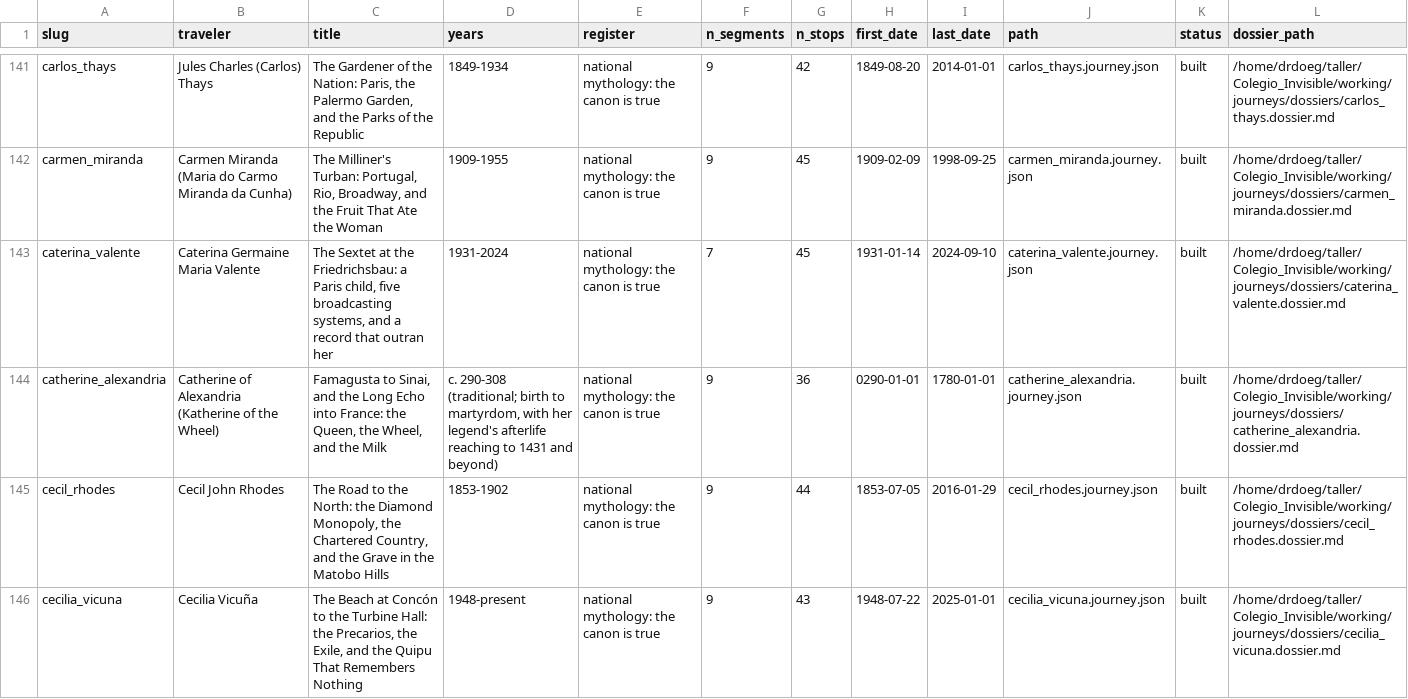
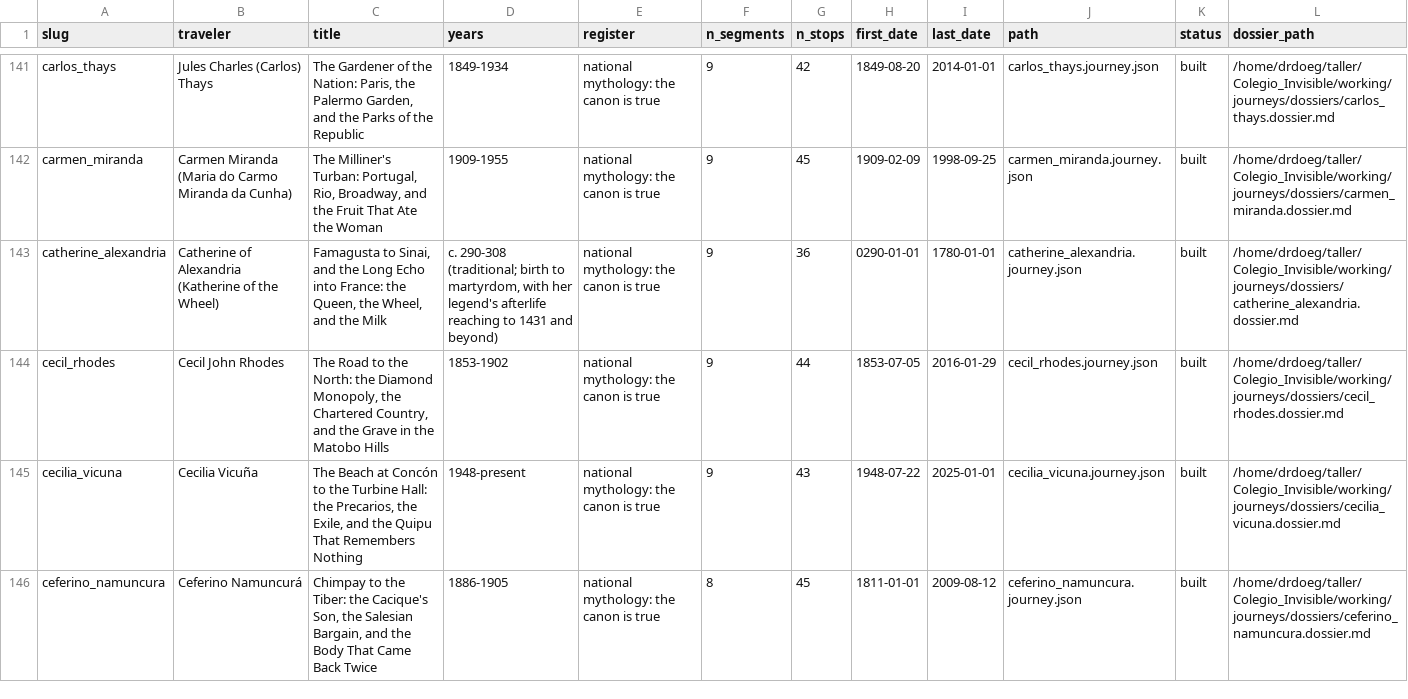
Before and after one commit to ProfDoeg/atlas, a CSV file: catalog_subjects.csv, drawn as a sheet; only a part is shown, gaps mark what is left out; the shorter side is filled out with more unchanged rows; the diff covers the shown part only; the diff names each change by its address in the sheet, - before the commit and + after, or states it on an @@ line.

Commit message:
Archive Caterina Valente, Vladimir Demikhov, Kit Cavanagh and Hugo Boss to removed/ per author instruction (896 -> 892)
Journey, report and Spanish edition moved as in earlier archive commits; the dossiers go to removed/dossiers/ so each subject travels whole. Nothing deleted. Catalog regenerated and roster addendum rebuilt at 892. Source pointers in Chanel, Prescott Bush and Carmen Miranda that cite the archived journeys are left as they were, as in earlier archives; connections.csv rows for Cavanagh await nodus2's tag rebuild.

Co-Authored-By: El Gólem <golem@localhost>

```diff
--- a/catalog_subjects.csv
+++ b/catalog_subjects.csv
-row 143: caterina_valente | Caterina Germaine Maria Valente | The Sextet at the Friedrichsbau: a Paris child, five broadcasting systems, and a record that outran her | 1931-2024 | national mythology: the canon is true | 7 | 45 | 1931-01-14 | 2024-09-10 | caterina_valente.journey.json | built | /home/drdoeg/taller/Colegio_Invisible/working/journeys/dossiers/caterina_valente.dossier.md
```
Also changed, not shown: 3 removed rows elsewhere in this file, 18 other files.
